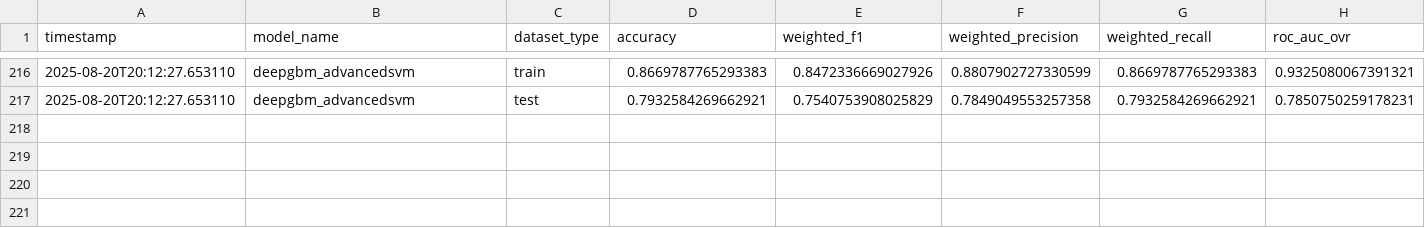
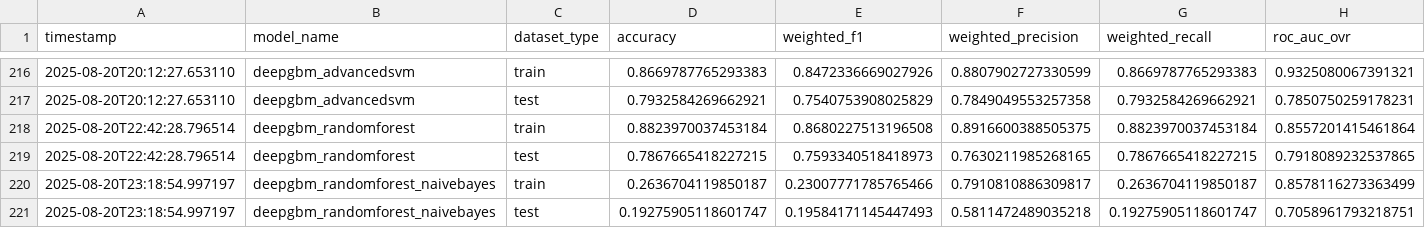
Before and after one commit to Kryst4lDem0ni4s/CableHealthPrediction, a CSV file: resnew/analysis_results/detailed_metrics.csv, drawn as a sheet; only a part is shown, gaps mark what is left out; rows hold the shown columns only; the diff names each change by its address in the sheet, - before the commit and + after, or states it on an @@ line.

Commit message:
Processed 2-3 more deepgbm models voting ensembles

```diff
--- a/resnew/analysis_results/detailed_metrics.csv
+++ b/resnew/analysis_results/detailed_metrics.csv
+row 218: 2025-08-20T22:42:28.796514 | deepgbm_randomforest | train | 0.8823970037453184 | 0.8680227513196508 | 0.8916600388505375 | 0.8823970037453184 | 0.8557201415461864
+row 219: 2025-08-20T22:42:28.796514 | deepgbm_randomforest | test | 0.7867665418227215 | 0.7593340518418973 | 0.7630211985268165 | 0.7867665418227215 | 0.7918089232537865
+row 220: 2025-08-20T23:18:54.997197 | deepgbm_randomforest_naivebayes | train | 0.2636704119850187 | 0.23007771785765466 | 0.7910810886309817 | 0.2636704119850187 | 0.8578116273363499
+row 221: 2025-08-20T23:18:54.997197 | deepgbm_randomforest_naivebayes | test | 0.19275905118601747 | 0.19584171145447493 | 0.5811472489035218 | 0.19275905118601747 | 0.7058961793218751
```
Also changed, not shown: resnew/analysis_results/master_results.csv, 19 other files.
